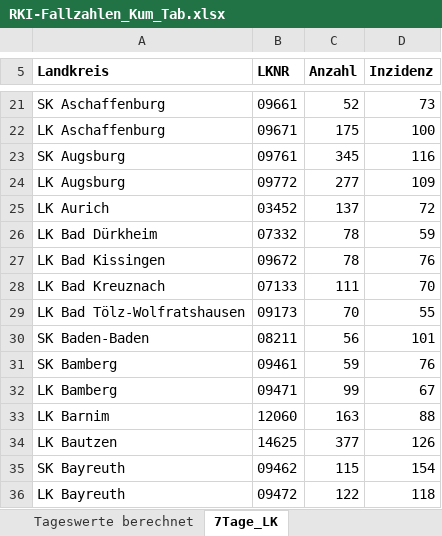
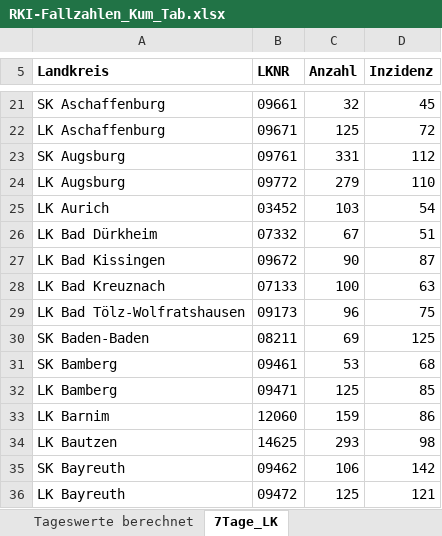
Before and after one commit to ofenloch/rki-data-evaluation, an Excel workbook: rki-data/RKI-Fallzahlen_Kum_Tab.xlsx, sheet 7Tage_LK, drawn as a sheet; only a part is shown, gaps mark what is left out; values as stored, in another font and other column widths than the file's, no borders; the diff covers the shown part only; the diff names each change by its address in the sheet, - before the commit and + after, or states it on an @@ line.

```diff
--- a/rki-data/RKI-Fallzahlen_Kum_Tab.xlsx (sheet 7Tage_LK)
+++ b/rki-data/RKI-Fallzahlen_Kum_Tab.xlsx (sheet 7Tage_LK)
-C21 (Anzahl): 52
+C21 (Anzahl): 32
-D21 (Inzidenz): 73
+D21 (Inzidenz): 45
-C22 (Anzahl): 175
+C22 (Anzahl): 125
-D22 (Inzidenz): 100
+D22 (Inzidenz): 72
-C23 (Anzahl): 345
+C23 (Anzahl): 331
-D23 (Inzidenz): 116
+D23 (Inzidenz): 112
-C24 (Anzahl): 277
+C24 (Anzahl): 279
-D24 (Inzidenz): 109
+D24 (Inzidenz): 110
-C25 (Anzahl): 137
+C25 (Anzahl): 103
-D25 (Inzidenz): 72
+D25 (Inzidenz): 54
-C26 (Anzahl): 78
+C26 (Anzahl): 67
-D26 (Inzidenz): 59
+D26 (Inzidenz): 51
-C27 (Anzahl): 78
+C27 (Anzahl): 90
-D27 (Inzidenz): 76
+D27 (Inzidenz): 87
-C28 (Anzahl): 111
+C28 (Anzahl): 100
-D28 (Inzidenz): 70
+D28 (Inzidenz): 63
-C29 (Anzahl): 70
+C29 (Anzahl): 96
-D29 (Inzidenz): 55
+D29 (Inzidenz): 75
-C30 (Anzahl): 56
+C30 (Anzahl): 69
-D30 (Inzidenz): 101
+D30 (Inzidenz): 125
-C31 (Anzahl): 59
+C31 (Anzahl): 53
-D31 (Inzidenz): 76
+D31 (Inzidenz): 68
-C32 (Anzahl): 99
+C32 (Anzahl): 125
-D32 (Inzidenz): 67
+D32 (Inzidenz): 85
-C33 (Anzahl): 163
+C33 (Anzahl): 159
-D33 (Inzidenz): 88
+D33 (Inzidenz): 86
-C34 (Anzahl): 377
+C34 (Anzahl): 293
-D34 (Inzidenz): 126
+D34 (Inzidenz): 98
-C35 (Anzahl): 115
+C35 (Anzahl): 106
-D35 (Inzidenz): 154
+D35 (Inzidenz): 142
-C36 (Anzahl): 122
+C36 (Anzahl): 125
-D36 (Inzidenz): 118
+D36 (Inzidenz): 121
```
Also changed, not shown: 782 edited cells elsewhere in this sheet, sheet Tageswerte berechnet, sheet BL_7-Tage-Fallzahlen, sheet BL_7-Tage-Inzidenz, sheet Fälle-Todesfälle-gesamt, rki-data/RKI-Klinische-Aspekte.xlsx, rki-data/RKI-Nowcasting_Zahlen.xlsx.
